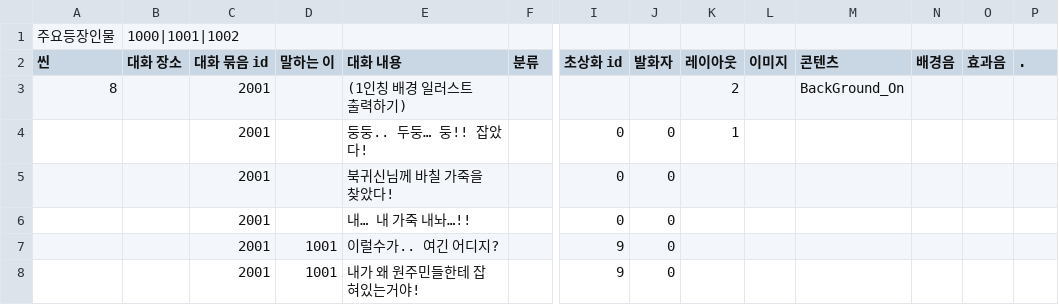
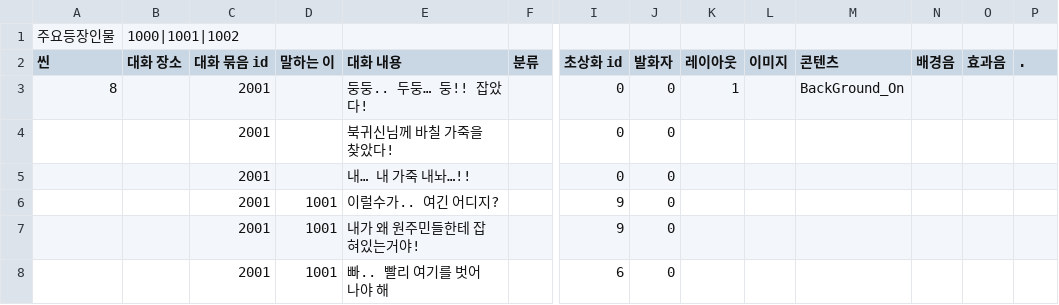
Before and after one commit to sopipc167/UnSleep, a CSV file: UnSleep/Assets/Resources/epi_csv/epi_6.csv, drawn as a sheet; only a part is shown, gaps mark what is left out; the shorter side is filled out with more unchanged rows; removed rows and columns are numbered as before the commit, all else as after; rows hold the shown columns only; the diff covers the shown part only; the diff names each change by its address in the sheet, - before the commit and + after, or states it on an @@ line.

```diff
--- a/UnSleep/Assets/Resources/epi_csv/epi_6.csv
+++ b/UnSleep/Assets/Resources/epi_csv/epi_6.csv
-row 3: 8 |  | 2001 |  | (1인칭 배경 일러스트 출력하기) |  |  |  | 2 |  | BackGround_On
-A3 (씬): (empty)
+A3 (씬): 8
-M3 (콘텐츠): (empty)
+M3 (콘텐츠): BackGround_On
```
Also changed, not shown: 1 added row, 7 removed rows and 14 edited cells elsewhere in this file.
